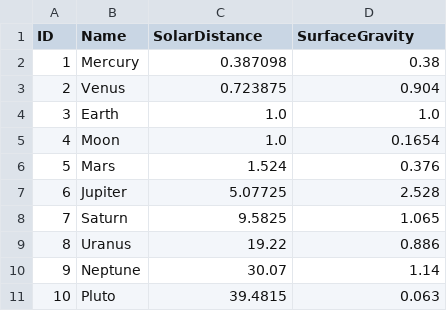
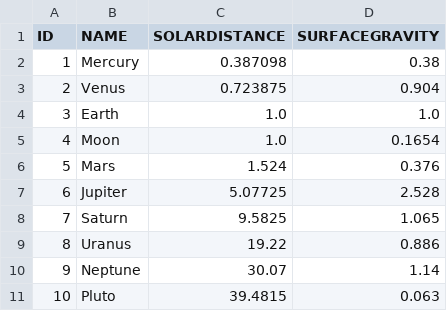
Before and after one commit to SAP-archive/cloud-sample-spaceflight-java, a CSV file: db/src/csv/astrobodies.csv (was db/src/astrobodies.csv), drawn as a sheet.

```diff
--- a/db/src/astrobodies.csv
+++ b/db/src/csv/astrobodies.csv
@@ -1,2 +1,2 @@
-ID,Name,SolarDistance,SurfaceGravity
+ID,NAME,SOLARDISTANCE,SURFACEGRAVITY
 1,Mercury,0.387098,0.38
```
Also changed, not shown: db/src/csv/airlines.csv, db/src/csv/airports.csv, 18 other files.
